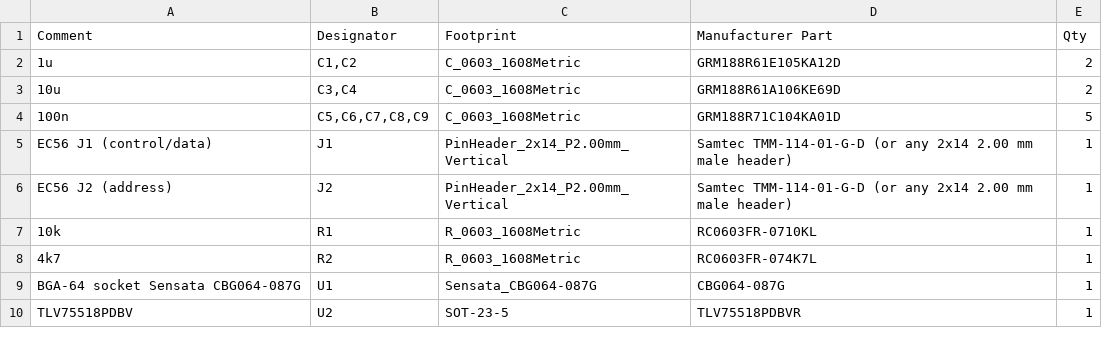
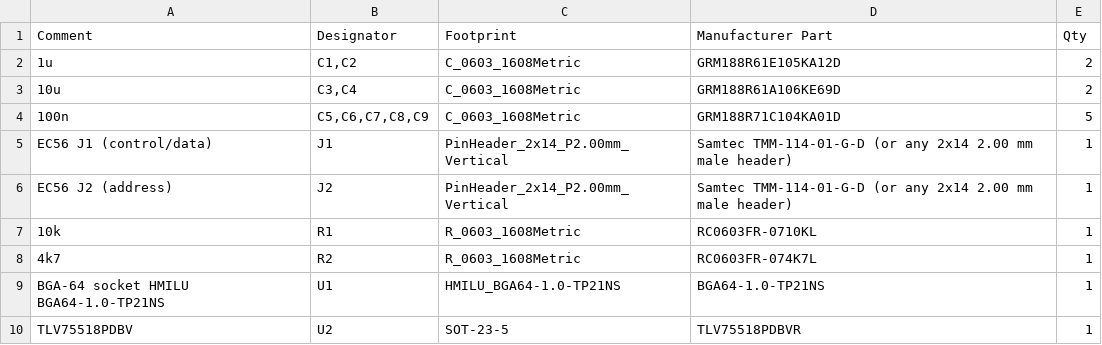
Before and after one commit to brainstorm/FlashCAT-P30-Header, a CSV file: hardware/fab/assembly/bom_jlc.csv, drawn as a sheet.

```diff
--- a/hardware/fab/assembly/bom_jlc.csv
+++ b/hardware/fab/assembly/bom_jlc.csv
@@ -8,3 +8,3 @@ EC56 J2 (address),J2,PinHeader_2x14_P2.00mm_Vertical,Samtec TMM-114-01-G-D (or a
 4k7,R2,R_0603_1608Metric,RC0603FR-074K7L,1
-BGA-64 socket Sensata CBG064-087G,U1,Sensata_CBG064-087G,CBG064-087G,1
+BGA-64 socket HMILU BGA64-1.0-TP21NS,U1,HMILU_BGA64-1.0-TP21NS,BGA64-1.0-TP21NS,1
 TLV75518PDBV,U2,SOT-23-5,TLV75518PDBVR,1
```
Also changed, not shown: hardware/fab/assembly/bom.csv, hardware/fab/assembly/cpl_jlc.csv, 35 other files.
